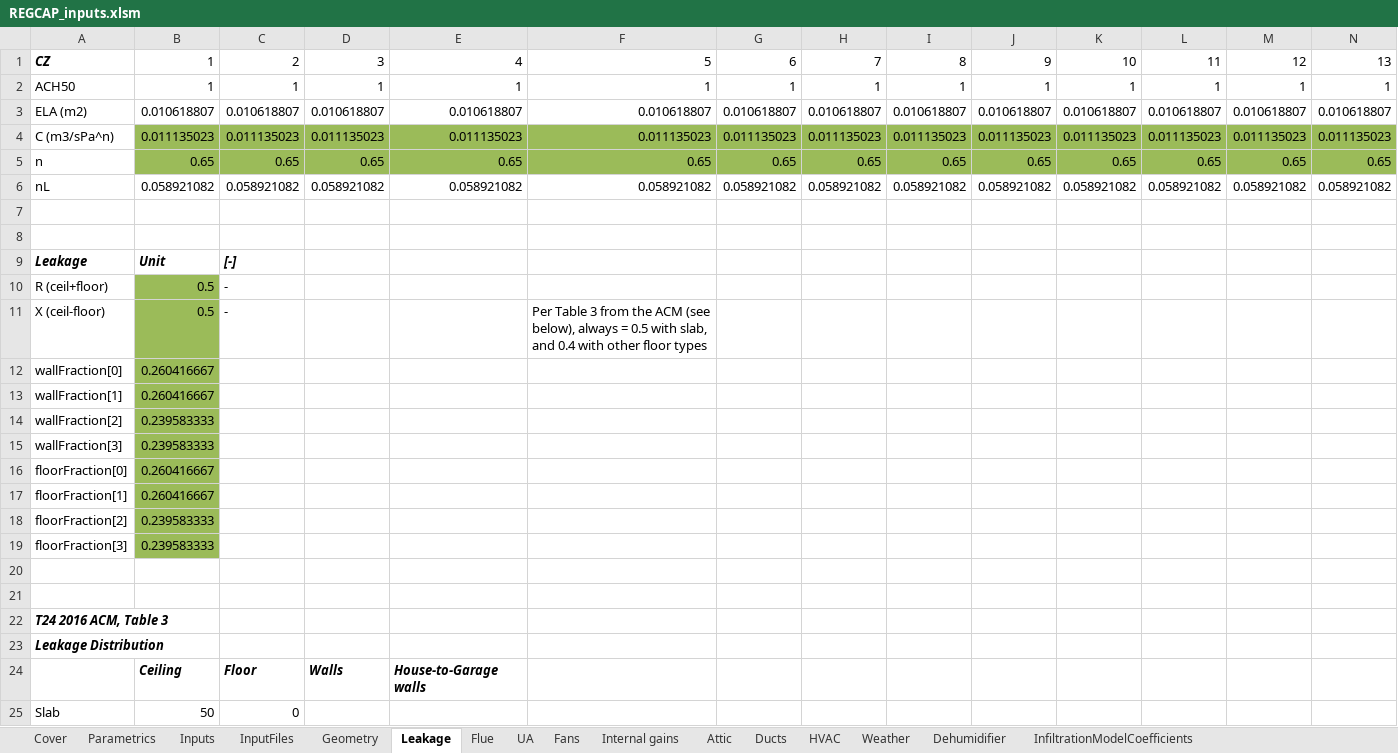
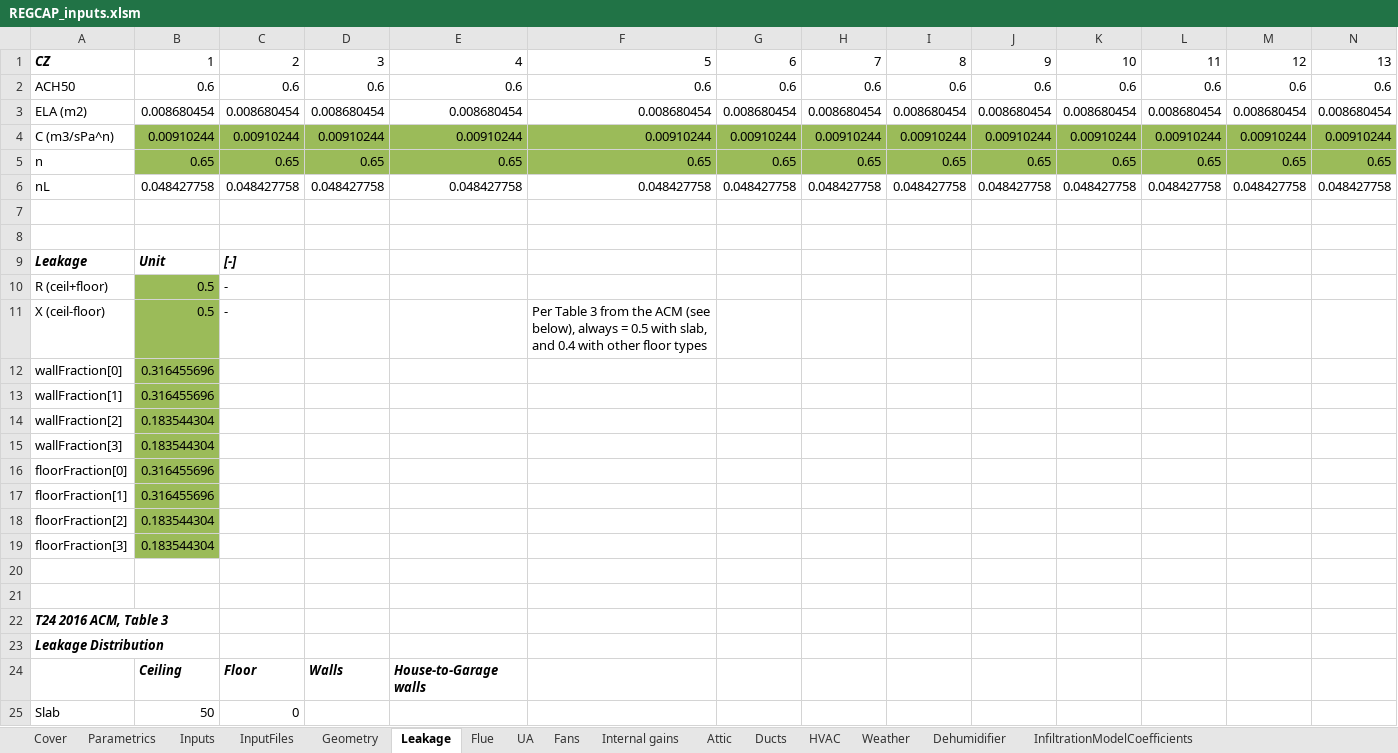
Before and after one commit to btus/regcap, an Excel workbook: REGCAP_inputs.xlsm, sheet Leakage, drawn as a sheet; only a part is shown; values as stored, in another font and other column widths than the file's, no borders; removed rows and columns are numbered as before the commit, all else as after; rows hold the shown columns only; the diff covers the shown part only; the diff names each change by its address in the sheet, - before the commit and + after, or states it on an @@ line.

```diff
--- a/REGCAP_inputs.xlsm (sheet Leakage)
+++ b/REGCAP_inputs.xlsm (sheet Leakage)
-row 2: ACH50 | 1 | 1 | 1 | 1 | 1 | 1 | 1 | 1 | 1 | 1 | 1 | 1 | 1
-row 3: ELA (m2) | 0.010618807 | 0.010618807 | 0.010618807 | 0.010618807 | 0.010618807 | 0.010618807 | 0.010618807 | 0.010618807 | 0.010618807 | 0.010618807 | 0.010618807 | 0.010618807 | 0.010618807
-row 4: C (m3/sPa^n) | 0.011135023 | 0.011135023 | 0.011135023 | 0.011135023 | 0.011135023 | 0.011135023 | 0.011135023 | 0.011135023 | 0.011135023 | 0.011135023 | 0.011135023 | 0.011135023 | 0.011135023
+row 2: ACH50 | 0.6 | 0.6 | 0.6 | 0.6 | 0.6 | 0.6 | 0.6 | 0.6 | 0.6 | 0.6 | 0.6 | 0.6 | 0.6
+row 3: ELA (m2) | 0.008680454 | 0.008680454 | 0.008680454 | 0.008680454 | 0.008680454 | 0.008680454 | 0.008680454 | 0.008680454 | 0.008680454 | 0.008680454 | 0.008680454 | 0.008680454 | 0.008680454
+row 4: C (m3/sPa^n) | 0.00910244 | 0.00910244 | 0.00910244 | 0.00910244 | 0.00910244 | 0.00910244 | 0.00910244 | 0.00910244 | 0.00910244 | 0.00910244 | 0.00910244 | 0.00910244 | 0.00910244
-row 6: nL | 0.058921082 | 0.058921082 | 0.058921082 | 0.058921082 | 0.058921082 | 0.058921082 | 0.058921082 | 0.058921082 | 0.058921082 | 0.058921082 | 0.058921082 | 0.058921082 | 0.058921082
+row 6: nL | 0.048427758 | 0.048427758 | 0.048427758 | 0.048427758 | 0.048427758 | 0.048427758 | 0.048427758 | 0.048427758 | 0.048427758 | 0.048427758 | 0.048427758 | 0.048427758 | 0.048427758
-B12:B13: 0.260416667
+B12:B13: 0.316455696
-B14:B15: 0.239583333
+B14:B15: 0.183544304
-B16:B17: 0.260416667
+B16:B17: 0.316455696
-B18:B19: 0.239583333
+B18:B19: 0.183544304
```
Also changed, not shown: 62 edited cells and cell formats elsewhere in this sheet, sheet Fans, sheet HVAC, sheet InputFiles, sheet UA, sheet Internal gains, sheet Inputs, 6 more sheets, 2 other files.
